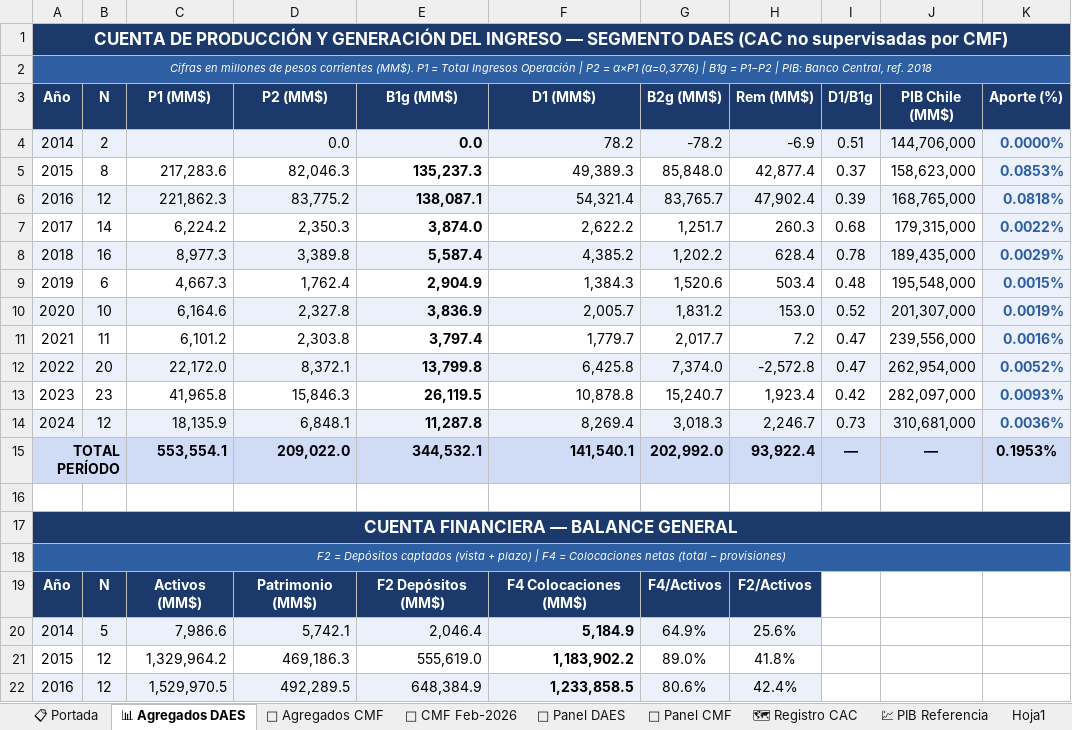
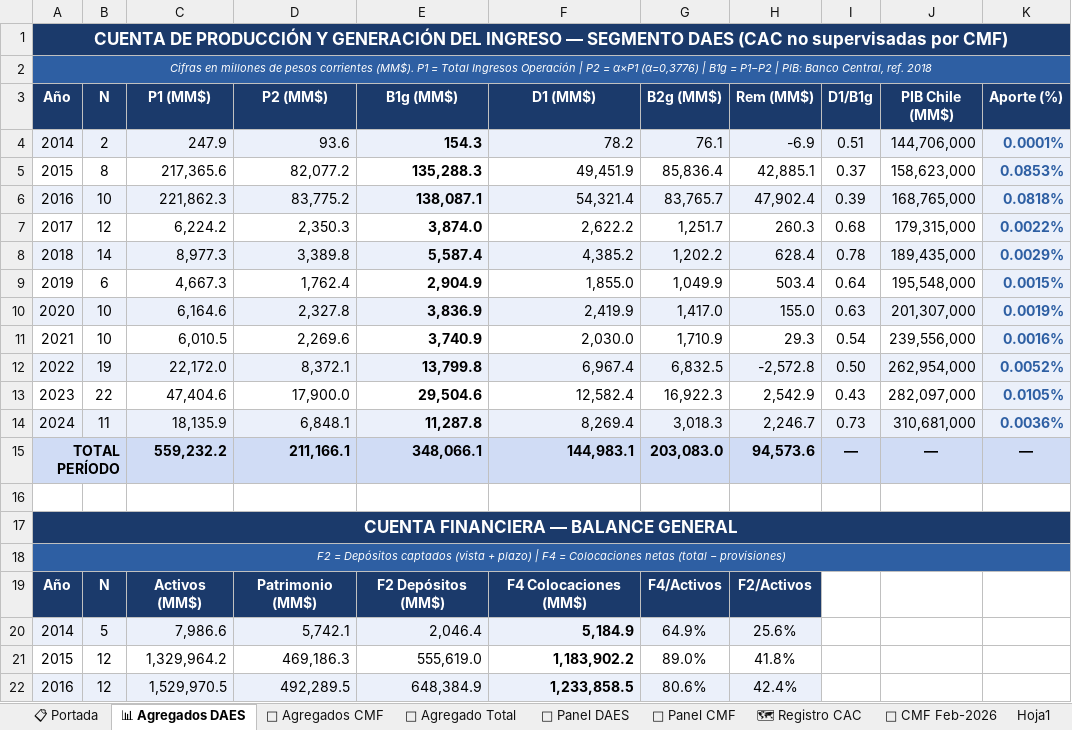
Before and after one commit to Iureta1/Dashboard_HuellaSocial, an Excel workbook: HuellaSocial_Consolidado.xlsx, sheet 📊 Agregados DAES, drawn as a sheet; only a part is shown; values as stored, in another font and other column widths than the file's, no borders; removed rows and columns are numbered as before the commit, all else as after; the diff names each change by its address in the sheet, - before the commit and + after, or states it on an @@ line.

```diff
--- a/HuellaSocial_Consolidado.xlsx (sheet 📊 Agregados DAES)
+++ b/HuellaSocial_Consolidado.xlsx (sheet 📊 Agregados DAES)
-sheet tab: 💹 PIB Referencia
+sheet tab: 🏦 Agregado Total
@@ sheet tab order changed: 📋 Portada | 📊 Agregados DAES | 🏦 Agregados CMF | 🏦 Agregado Total | 📁 Panel DAES | 📁 Panel CMF | 🗺 Registro CAC | 📅 CMF Feb-2026 | Hoja1 @@
-C4 (P1 (MM$)): (empty)
+C4 (P1 (MM$)): 247.9
-D4 (P2 (MM$)): 0.0
+D4 (P2 (MM$)): 93.6
-E4 (B1g (MM$)): 0.0
+E4 (B1g (MM$)): 154.3
-G4 (B2g (MM$)): -78.2
+G4 (B2g (MM$)): 76.1
-K4 (Aporte (%)): 0.0000%
+K4 (Aporte (%)): 0.0001%
-row 5: 2015 | 8 | 217,283.6 | 82,046.3 | 135,237.3 | 49,389.3 | 85,848.0 | 42,877.4 | 0.37 | 158,623,000 | 0.0853%
+row 5: 2015 | 8 | 217,365.6 | 82,077.2 | 135,288.3 | 49,451.9 | 85,836.4 | 42,885.1 | 0.37 | 158,623,000 | 0.0853%
-B6 (N): 12
+B6 (N): 10
-B7 (N): 14
+B7 (N): 12
-B8 (N): 16
+B8 (N): 14
-F9 (D1 (MM$)): 1,384.3
+F9 (D1 (MM$)): 1,855.0
-G9 (B2g (MM$)): 1,520.6
+G9 (B2g (MM$)): 1,049.9
-I9 (D1/B1g): 0.48
+I9 (D1/B1g): 0.64
-F10 (D1 (MM$)): 2,005.7
+F10 (D1 (MM$)): 2,419.9
-G10 (B2g (MM$)): 1,831.2
+G10 (B2g (MM$)): 1,417.0
-H10 (Rem (MM$)): 153.0
+H10 (Rem (MM$)): 155.0
-I10 (D1/B1g): 0.52
+I10 (D1/B1g): 0.63
-row 11: 2021 | 11 | 6,101.2 | 2,303.8 | 3,797.4 | 1,779.7 | 2,017.7 | 7.2 | 0.47 | 239,556,000 | 0.0016%
+row 11: 2021 | 10 | 6,010.5 | 2,269.6 | 3,740.9 | 2,030.0 | 1,710.9 | 29.3 | 0.54 | 239,556,000 | 0.0016%
-B12 (N): 20
+B12 (N): 19
-F12 (D1 (MM$)): 6,425.8
+F12 (D1 (MM$)): 6,967.4
-G12 (B2g (MM$)): 7,374.0
+G12 (B2g (MM$)): 6,832.5
-I12 (D1/B1g): 0.47
+I12 (D1/B1g): 0.50
-row 13: 2023 | 23 | 41,965.8 | 15,846.3 | 26,119.5 | 10,878.8 | 15,240.7 | 1,923.4 | 0.42 | 282,097,000 | 0.0093%
+row 13: 2023 | 22 | 47,404.6 | 17,900.0 | 29,504.6 | 12,582.4 | 16,922.3 | 2,542.9 | 0.43 | 282,097,000 | 0.0105%
-B14 (N): 12
+B14 (N): 11
-row 15: TOTAL PERÍODO |  | 553,554.1 | 209,022.0 | 344,532.1 | 141,540.1 | 202,992.0 | 93,922.4 | — | — | 0.1953%
+row 15: TOTAL PERÍODO |  | 559,232.2 | 211,166.1 | 348,066.1 | 144,983.1 | 203,083.0 | 94,573.6 | — | — | —
```
Also changed, not shown: sheet Hoja1, sheet 📁 Panel DAES, formulas that keep their value, 3 other files.
